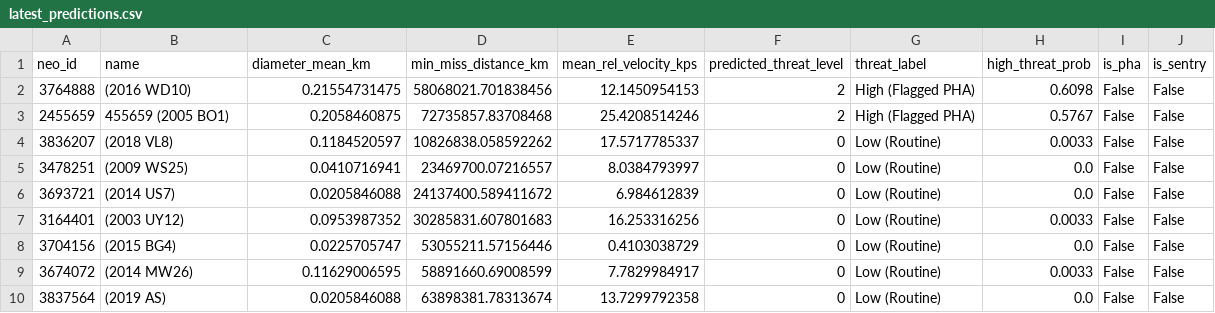
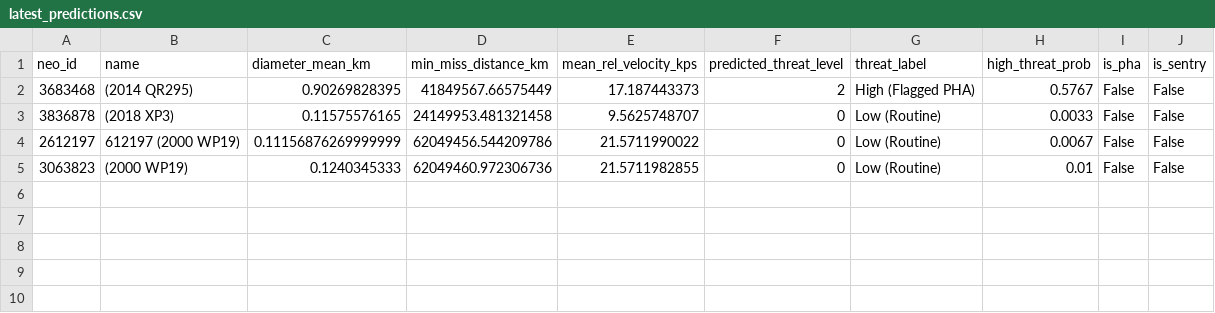
Before and after one commit to lostiinspace/nasa-neo-threat-classifier, a CSV file: data/latest_predictions.csv, drawn as a sheet.

```diff
--- a/data/latest_predictions.csv
+++ b/data/latest_predictions.csv
@@ -1,10 +1,5 @@
 neo_id,name,diameter_mean_km,min_miss_distance_km,mean_rel_velocity_kps,predicted_threat_level,threat_label,high_threat_prob,is_pha,is_sentry
-3764888,(2016 WD10),0.21554731475,58068021.701838456,12.1450954153,2,High (Flagged PHA),0.6098,False,False
-2455659,455659 (2005 BO1),0.2058460875,72735857.83708468,25.4208514246,2,High (Flagged PHA),0.5767,False,False
-3836207,(2018 VL8),0.1184520597,10826838.058592262,17.5717785337,0,Low (Routine),0.0033,False,False
-3478251,(2009 WS25),0.0410716941,23469700.07216557,8.0384793997,0,Low (Routine),0.0,False,False
-3693721,(2014 US7),0.0205846088,24137400.589411672,6.984612839,0,Low (Routine),0.0,False,False
-3164401,(2003 UY12),0.0953987352,30285831.607801683,16.253316256,0,Low (Routine),0.0033,False,False
-3704156,(2015 BG4),0.0225705747,53055211.57156446,0.4103038729,0,Low (Routine),0.0,False,False
-3674072,(2014 MW26),0.11629006595,58891660.69008599,7.7829984917,0,Low (Routine),0.0033,False,False
-3837564,(2019 AS),0.0205846088,63898381.78313674,13.7299792358,0,Low (Routine),0.0,False,False
+3683468,(2014 QR295),0.90269828395,41849567.66575449,17.187443373,2,High (Flagged PHA),0.5767,False,False
+3836878,(2018 XP3),0.11575576165,24149953.481321458,9.5625748707,0,Low (Routine),0.0033,False,False
+2612197,612197 (2000 WP19),0.11156876269999999,62049456.544209786,21.5711990022,0,Low (Routine),0.0067,False,False
+3063823,(2000 WP19),0.1240345333,62049460.972306736,21.5711982855,0,Low (Routine),0.01,False,False
```
Also changed, not shown: 1 other file.
